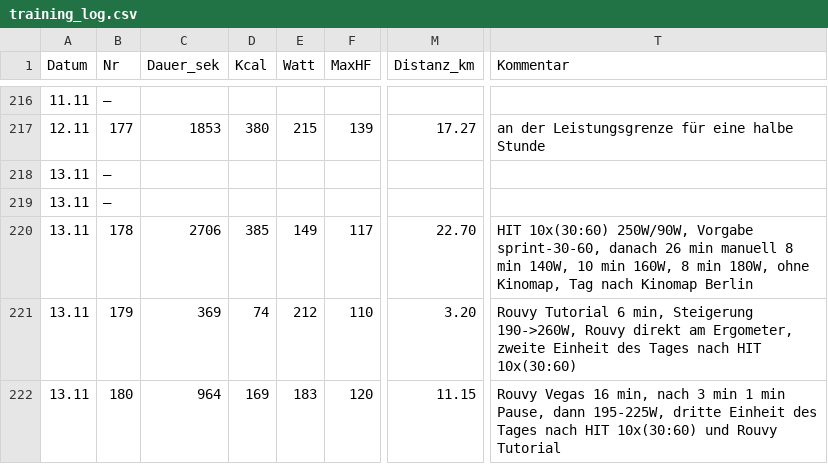
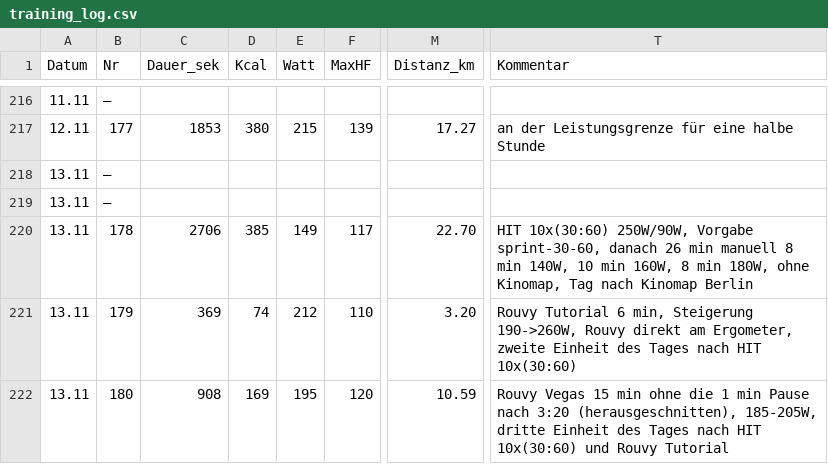
Before and after one commit to HelmutQualtinger/training, a CSV file: training_log.csv, drawn as a sheet; only a part is shown, gaps mark what is left out; the diff names each change by its address in the sheet, - before the commit and + after, or states it on an @@ line.

```diff
--- a/training_log.csv
+++ b/training_log.csv
-C222 (Dauer_sek): 964
+C222 (Dauer_sek): 908
-E222 (Watt): 183
+E222 (Watt): 195
-M222 (Distanz_km): 11.15
+M222 (Distanz_km): 10.59
-T222 (Kommentar): Rouvy Vegas 16 min, nach 3 min 1 min Pause, dann 195-225W, dritte Einheit…
+T222 (Kommentar): Rouvy Vegas 15 min ohne die 1 min Pause nach 3:20 (herausgeschnitten), 185-205W, dritte Einheit…
```
Also changed, not shown: 1 other file.
